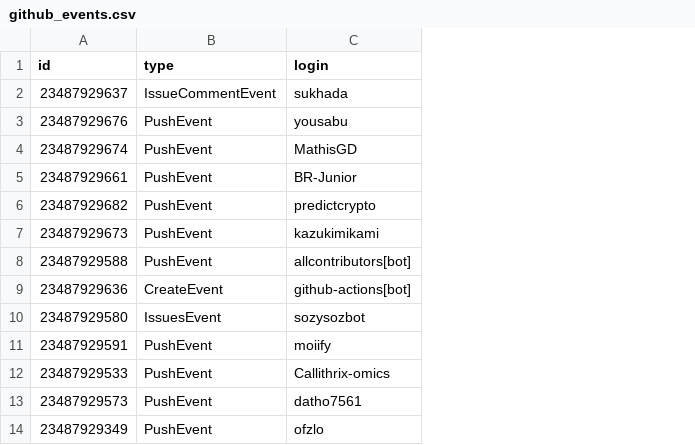
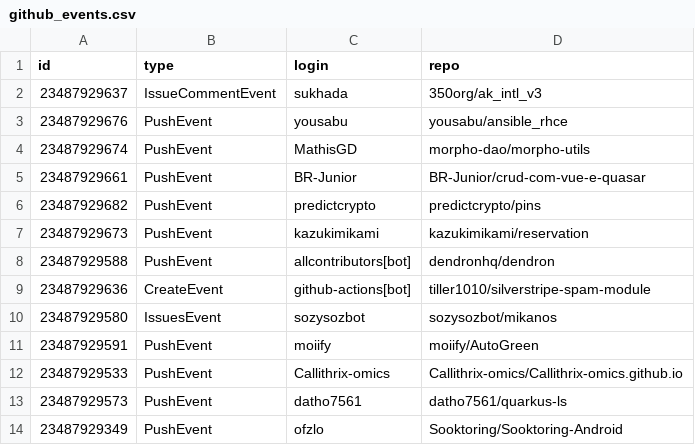
Before and after one commit to JenjiraWC/dw-and-bi, a CSV file: 03-building-a-data-warehouse-2/github_events.csv, drawn as a sheet; only a part is shown; the diff names each change by its address in the sheet, - before the commit and + after, or states it on an @@ line.

```diff
--- a/03-building-a-data-warehouse-2/github_events.csv
+++ b/03-building-a-data-warehouse-2/github_events.csv
+column D (repo), rows 2-14: 350org/ak_intl_v3 | yousabu/ansible_rhce | morpho-dao/morpho-utils | BR-Junior/crud-com-vue-e-quasar | predictcrypto/pins | kazukimikami/reservation | dendronhq/dendron | tiller1010/silverstripe-spam-module | sozysozbot/mikanos | moiify/AutoGreen | Callithrix-omics/Callithrix-omics.github.io | datho7561/quarkus-ls | Sooktoring/Sooktoring-Android
```
Also changed, not shown: 1 other file.
